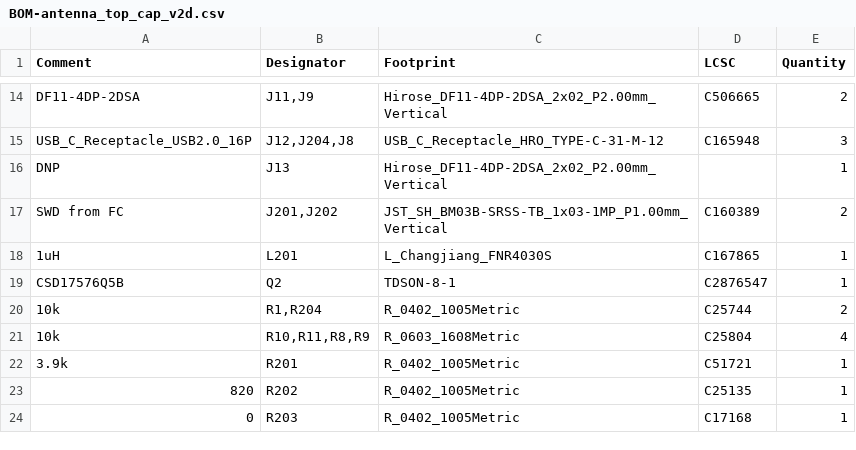
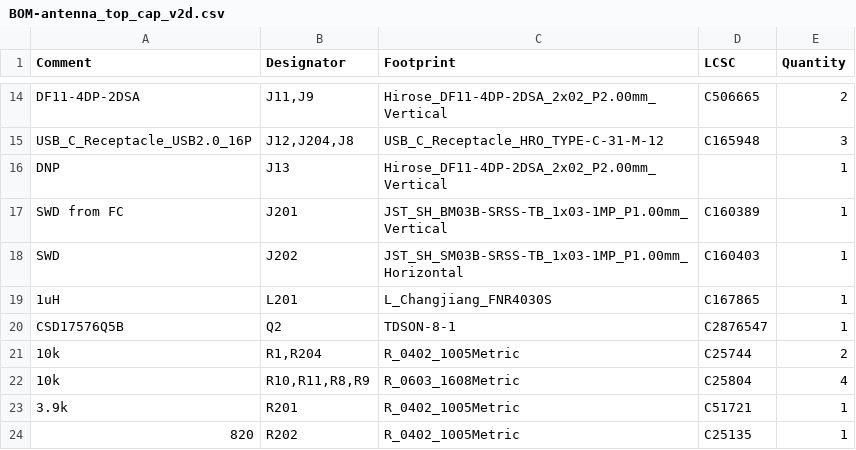
Before and after one commit to proveskit/antenna-board, a CSV file: antenna_top_cap_v2d/jlcpcb/production_files/BOM-antenna_top_cap_v2d.csv, drawn as a sheet; only a part is shown, gaps mark what is left out; the shorter side is filled out with more unchanged rows.

```diff
--- a/antenna_top_cap_v2d/jlcpcb/production_files/BOM-antenna_top_cap_v2d.csv
+++ b/antenna_top_cap_v2d/jlcpcb/production_files/BOM-antenna_top_cap_v2d.csv
@@ -16,3 +16,4 @@ USB_C_Receptacle_USB2.0_16P,"J12,J204,J8",USB_C_Receptacle_HRO_TYPE-C-31-M-12,C1
 DNP,J13,Hirose_DF11-4DP-2DSA_2x02_P2.00mm_Vertical,,1
-SWD from FC,"J201,J202",JST_SH_BM03B-SRSS-TB_1x03-1MP_P1.00mm_Vertical,C160389,2
+SWD from FC,J201,JST_SH_BM03B-SRSS-TB_1x03-1MP_P1.00mm_Vertical,C160389,1
+SWD,J202,JST_SH_SM03B-SRSS-TB_1x03-1MP_P1.00mm_Horizontal,C160403,1
 1uH,L201,L_Changjiang_FNR4030S,C167865,1
```
Also changed, not shown: antenna_top_cap_v2d/jlcpcb/production_files/CPL-antenna_top_cap_v2d.csv, antenna_top_cap_v2d/tools/jlc_corrections.csv, 24 other files.
